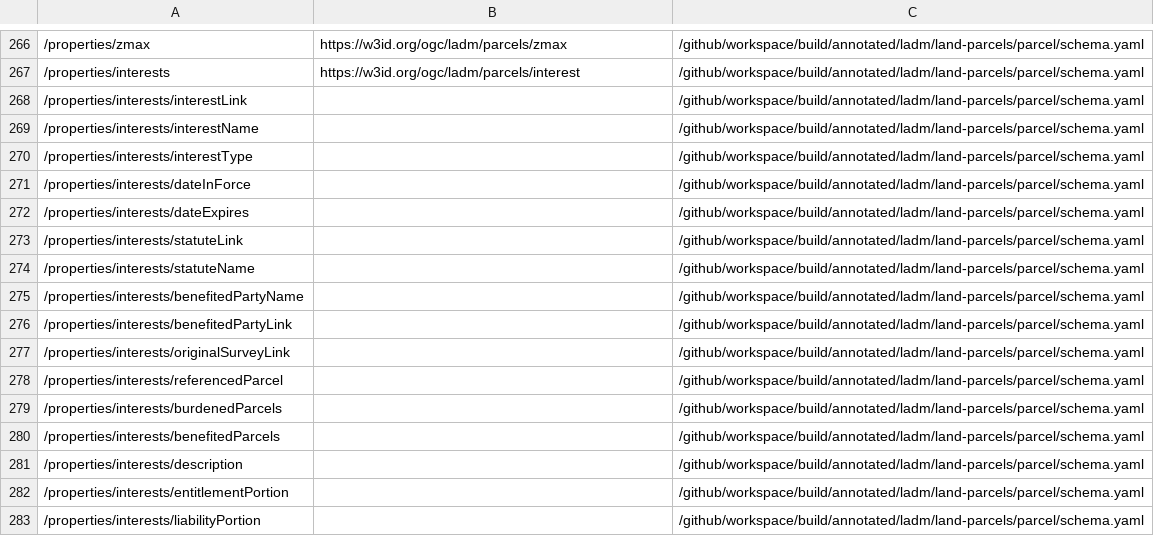
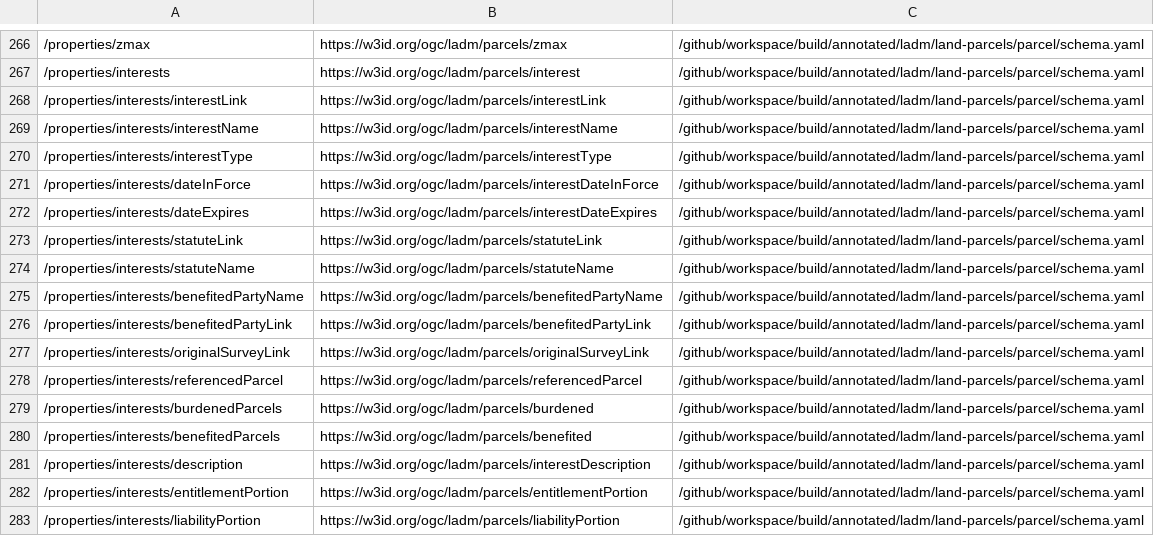
Before and after one commit to ogcincubator/bblocks-land-parcels, a TSV file: build/annotated/ladm/land-parcels/parcel/_visited_properties.tsv, drawn as a sheet; only a part is shown, gaps mark what is left out; the diff names each change by its address in the sheet, - before the commit and + after, or states it on an @@ line.

Commit message:
Building blocks postprocessing

```diff
--- a/build/annotated/ladm/land-parcels/parcel/_visited_properties.tsv
+++ b/build/annotated/ladm/land-parcels/parcel/_visited_properties.tsv
-B268: (empty)
+B268: https://w3id.org/ogc/ladm/parcels/interestLink
-B269: (empty)
+B269: https://w3id.org/ogc/ladm/parcels/interestName
-B270: (empty)
+B270: https://w3id.org/ogc/ladm/parcels/interestType
-B271: (empty)
+B271: https://w3id.org/ogc/ladm/parcels/interestDateInForce
-B272: (empty)
+B272: https://w3id.org/ogc/ladm/parcels/interestDateExpires
-B273: (empty)
+B273: https://w3id.org/ogc/ladm/parcels/statuteLink
-B274: (empty)
+B274: https://w3id.org/ogc/ladm/parcels/statuteName
-B275: (empty)
+B275: https://w3id.org/ogc/ladm/parcels/benefitedPartyName
-B276: (empty)
+B276: https://w3id.org/ogc/ladm/parcels/benefitedPartyLink
-B277: (empty)
+B277: https://w3id.org/ogc/ladm/parcels/originalSurveyLink
-B278: (empty)
+B278: https://w3id.org/ogc/ladm/parcels/referencedParcel
-B279: (empty)
+B279: https://w3id.org/ogc/ladm/parcels/burdened
-B280: (empty)
+B280: https://w3id.org/ogc/ladm/parcels/benefited
-B281: (empty)
+B281: https://w3id.org/ogc/ladm/parcels/interestDescription
-B282: (empty)
+B282: https://w3id.org/ogc/ladm/parcels/entitlementPortion
-B283: (empty)
+B283: https://w3id.org/ogc/ladm/parcels/liabilityPortion
```
Also changed, not shown: build/annotated/ladm/land-parcels/parcelCollection/_visited_properties.tsv, 34 other files.
